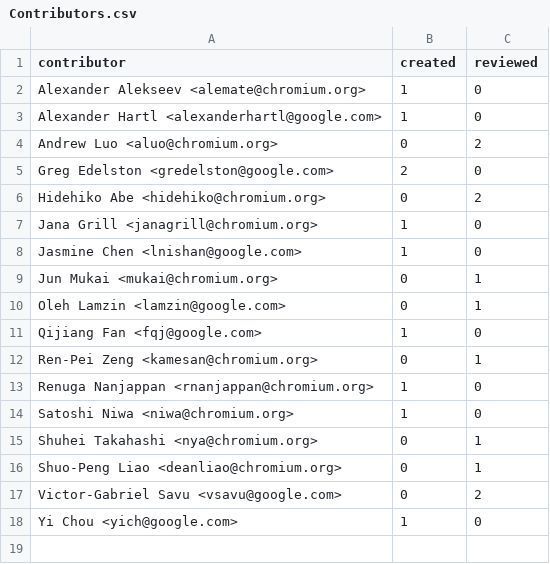
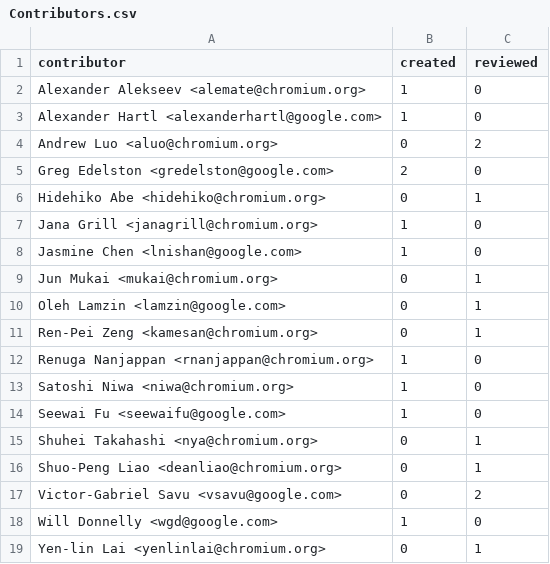
Before and after one commit to Vishalghyv/Commit-Messages, a CSV file: Commits/Contributors.csv, drawn as a sheet.

```diff
--- a/Commits/Contributors.csv
+++ b/Commits/Contributors.csv
@@ -5,3 +5,3 @@ Andrew Luo <aluo@chromium.org>,0,2
 Greg Edelston <gredelston@google.com>,2,0
-Hidehiko Abe <hidehiko@chromium.org>,0,2
+Hidehiko Abe <hidehiko@chromium.org>,0,1
 Jana Grill <janagrill@chromium.org>,1,0
@@ -10,3 +10,2 @@ Jun Mukai <mukai@chromium.org>,0,1
 Oleh Lamzin <lamzin@google.com>,0,1
-Qijiang Fan <fqj@google.com>,1,0
 Ren-Pei Zeng <kamesan@chromium.org>,0,1
@@ -14,2 +13,3 @@ Renuga Nanjappan <rnanjappan@chromium.org>,1,0
 Satoshi Niwa <niwa@chromium.org>,1,0
+Seewai Fu <seewaifu@google.com>,1,0
 Shuhei Takahashi <nya@chromium.org>,0,1
@@ -17,2 +17,3 @@ Shuo-Peng Liao <deanliao@chromium.org>,0,1
 Victor-Gabriel Savu <vsavu@google.com>,0,2
-Yi Chou <yich@google.com>,1,0
+Will Donnelly <wgd@google.com>,1,0
+Yen-lin Lai <yenlinlai@chromium.org>,0,1
```
Also changed, not shown: 4 other files.
